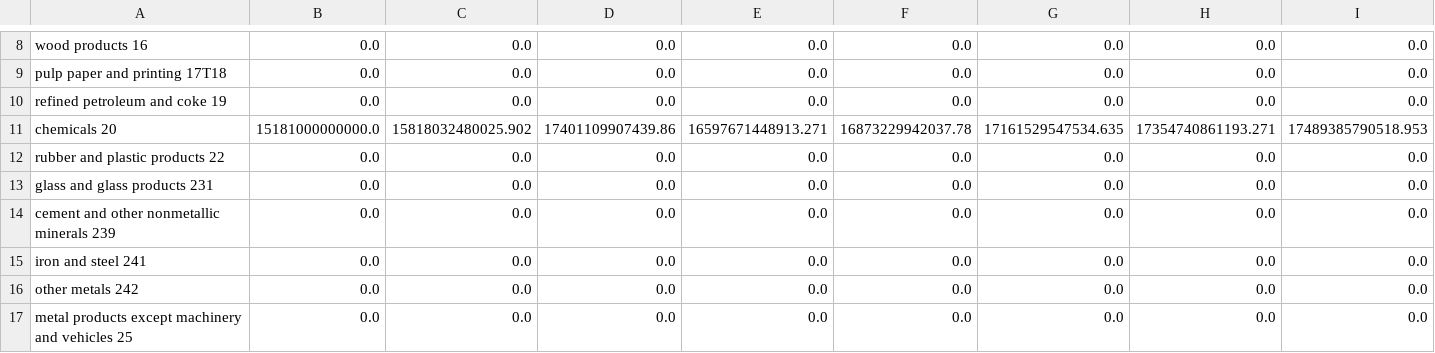
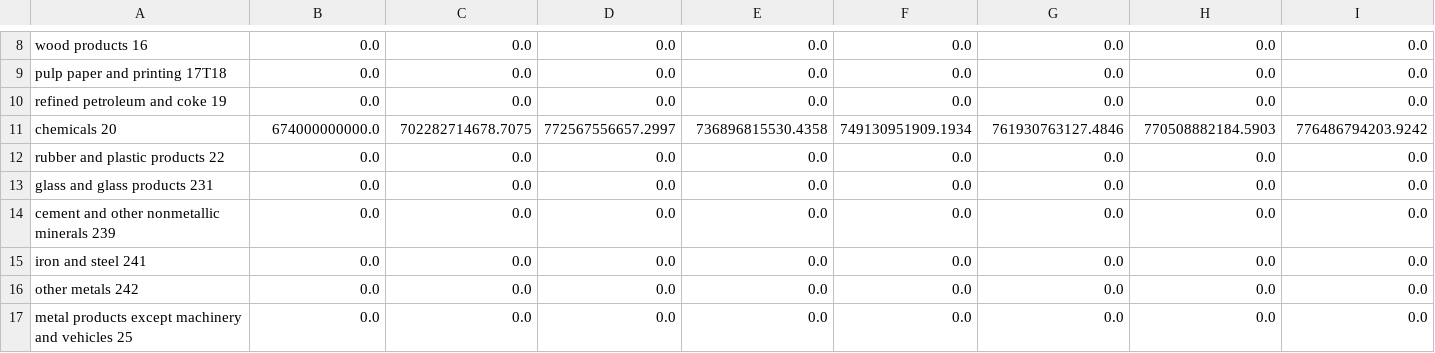
Before and after one commit to EnergyInnovation/eps-delaware, a CSV file: InputData/indst/BIFUbC/BIFUbC-LPG-propane-or-butane.csv, drawn as a sheet; only a part is shown, gaps mark what is left out; removed rows and columns are numbered as before the commit, all else as after; rows hold the shown columns only; the diff names each change by its address in the sheet, - before the commit and + after, or states it on an @@ line.

```diff
--- a/InputData/indst/BIFUbC/BIFUbC-LPG-propane-or-butane.csv
+++ b/InputData/indst/BIFUbC/BIFUbC-LPG-propane-or-butane.csv
-row 11: chemicals 20 | 15181000000000.0 | 15818032480025.902 | 17401109907439.86 | 16597671448913.271 | 16873229942037.78 | 17161529547534.635 | 17354740861193.271 | 17489385790518.953
+row 11: chemicals 20 | 674000000000.0 | 702282714678.7075 | 772567556657.2997 | 736896815530.4358 | 749130951909.1934 | 761930763127.4846 | 770508882184.5903 | 776486794203.9242
```
Also changed, not shown: InputData/elec/BGDPbES/BGDPbES.csv, InputData/indst/BIFUbC/BIFUbC-petroleum-diesel.csv, 6 other files.
